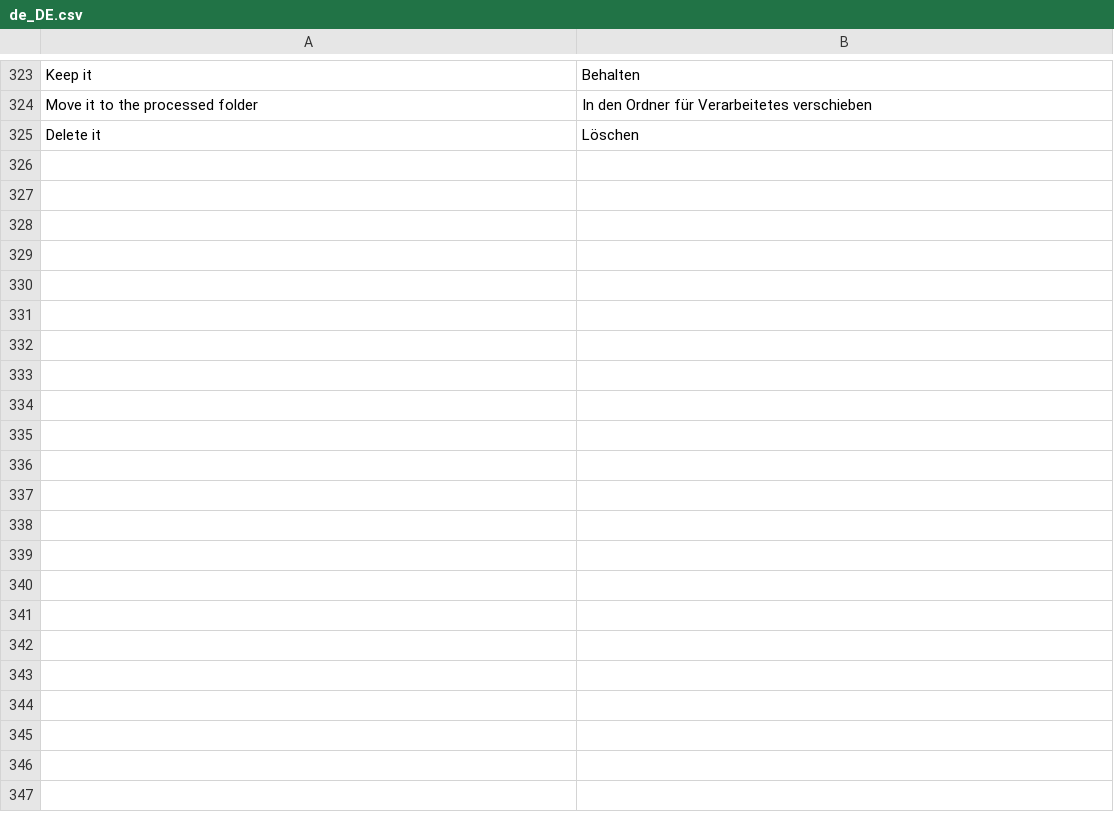
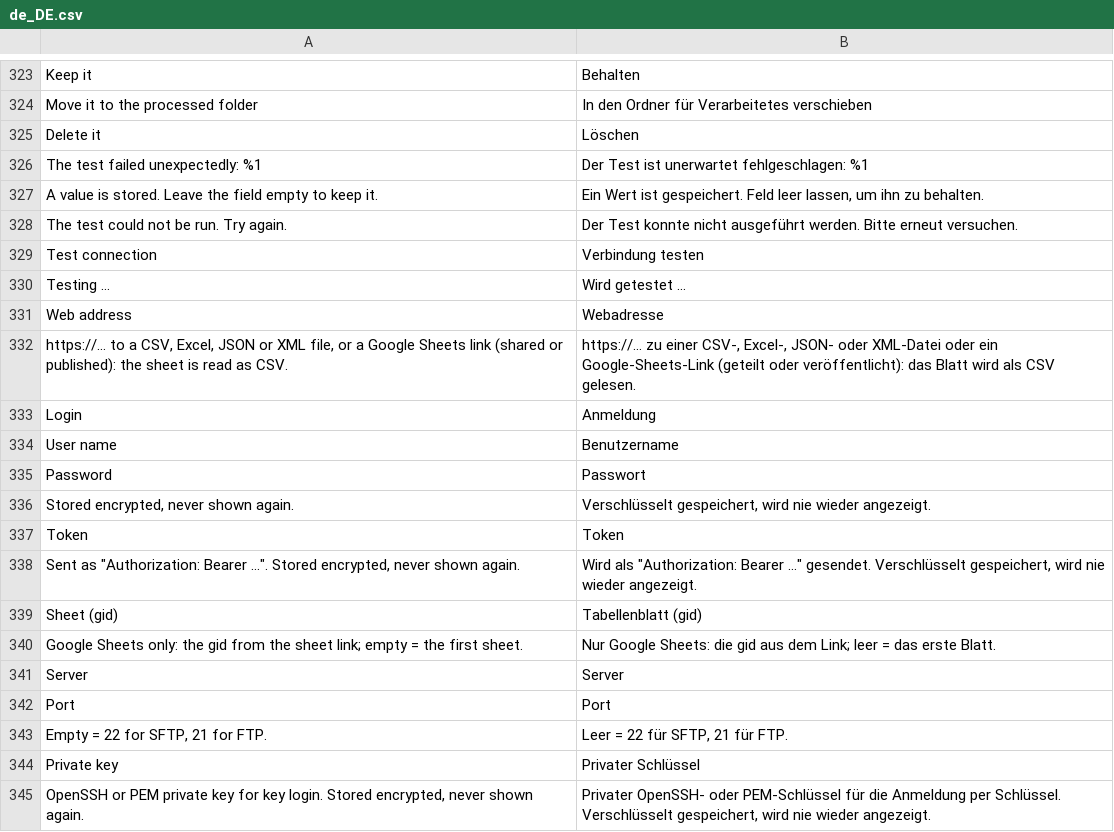
Before and after one commit to iranimij/openimport, a CSV file: i18n/de_DE.csv, drawn as a sheet; only a part is shown, gaps mark what is left out; the diff covers the shown part only.

Commit message:
M3 S2: sources (folder, URL with SSRF guard, SFTP, FTP), after-success move/delete, secrets, Test connection

```diff
--- a/i18n/de_DE.csv
+++ b/i18n/de_DE.csv
@@ -325 +325,21 @@
 "Delete it","Löschen"
+"The test failed unexpectedly: %1","Der Test ist unerwartet fehlgeschlagen: %1"
+"A value is stored. Leave the field empty to keep it.","Ein Wert ist gespeichert. Feld leer lassen, um ihn zu behalten."
+"The test could not be run. Try again.","Der Test konnte nicht ausgeführt werden. Bitte erneut versuchen."
+"Test connection","Verbindung testen"
+"Testing …","Wird getestet …"
+"Web address","Webadresse"
+"https://… to a CSV, Excel, JSON or XML file, or a Google Sheets link (shared or published): the sheet is read as CSV.","https://… zu einer CSV-, Excel-, JSON- oder XML-Datei oder ein Google-Sheets-Link (geteilt oder veröffentlicht): das Blatt wird als CSV gelesen."
+"Login","Anmeldung"
+"User name","Benutzername"
+"Password","Passwort"
+"Stored encrypted, never shown again.","Verschlüsselt gespeichert, wird nie wieder angezeigt."
+"Token","Token"
+"Sent as ""Authorization: Bearer …"". Stored encrypted, never shown again.","Wird als ""Authorization: Bearer …"" gesendet. Verschlüsselt gespeichert, wird nie wieder angezeigt."
+"Sheet (gid)","Tabellenblatt (gid)"
+"Google Sheets only: the gid from the sheet link; empty = the first sheet.","Nur Google Sheets: die gid aus dem Link; leer = das erste Blatt."
+"Server","Server"
+"Port","Port"
+"Empty = 22 for SFTP, 21 for FTP.","Leer = 22 für SFTP, 21 für FTP."
+"Private key","Privater Schlüssel"
+"OpenSSH or PEM private key for key login. Stored encrypted, never shown again.","Privater OpenSSH- oder PEM-Schlüssel für die Anmeldung per Schlüssel. Verschlüsselt gespeichert, wird nie wieder angezeigt."
```
Also changed, not shown: 21 added rows elsewhere in this file, i18n/en_US.csv, 40 other files.
